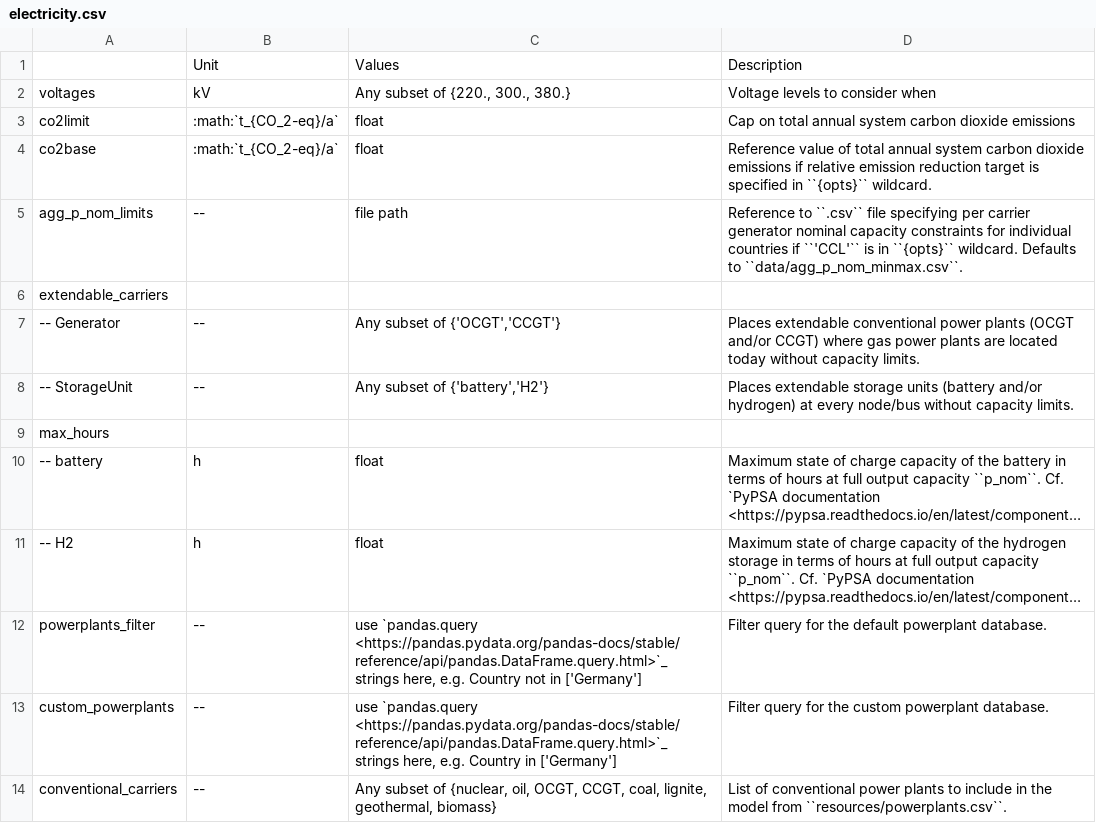
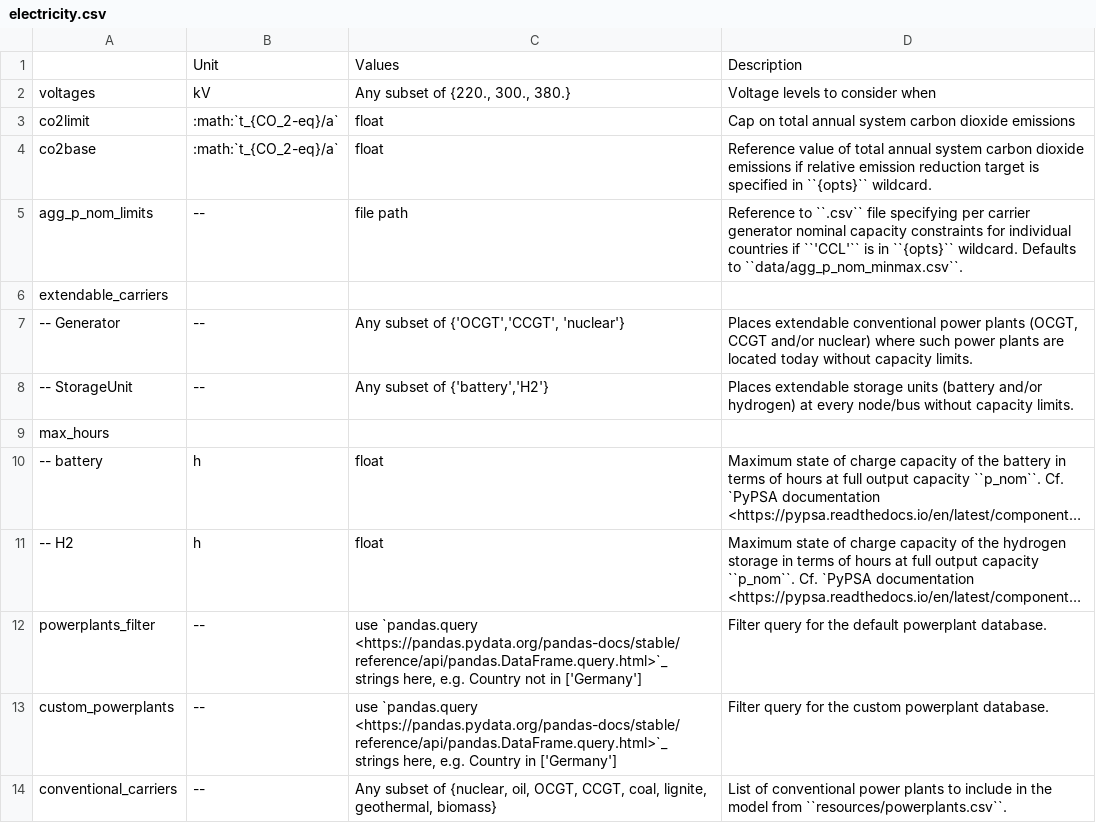
Before and after one commit to PyPSA/pypsa-eur, a CSV file: doc/configtables/electricity.csv, drawn as a sheet; long unchanged cells end in ….

Commit message:
add option for nuclear expansion at current locations (#98)
* add_electricity: add option for nuclear expansion at current locations

* doc: add documentation on adding nuclear options

```diff
--- a/doc/configtables/electricity.csv
+++ b/doc/configtables/electricity.csv
@@ -6,3 +6,3 @@ agg_p_nom_limits,--,file path,"Reference to ``.csv`` file specifying per carrier
 extendable_carriers,,,
--- Generator,--,"Any subset  of {'OCGT','CCGT'}","Places extendable conventional power plants (OCGT and/or CCGT) where gas power plants are located today without capacity limits."
+-- Generator,--,"Any subset  of {'OCGT','CCGT', 'nuclear'}","Places extendable conventional power plants (OCGT, CCGT and/or nuclear) where such power plants are located today without capacity limits."
 -- StorageUnit,--,"Any subset of {'battery','H2'}","Places extendable storage units (battery and/or hydrogen) at every node/bus without capacity limits."
```
Also changed, not shown: 1 other file.
